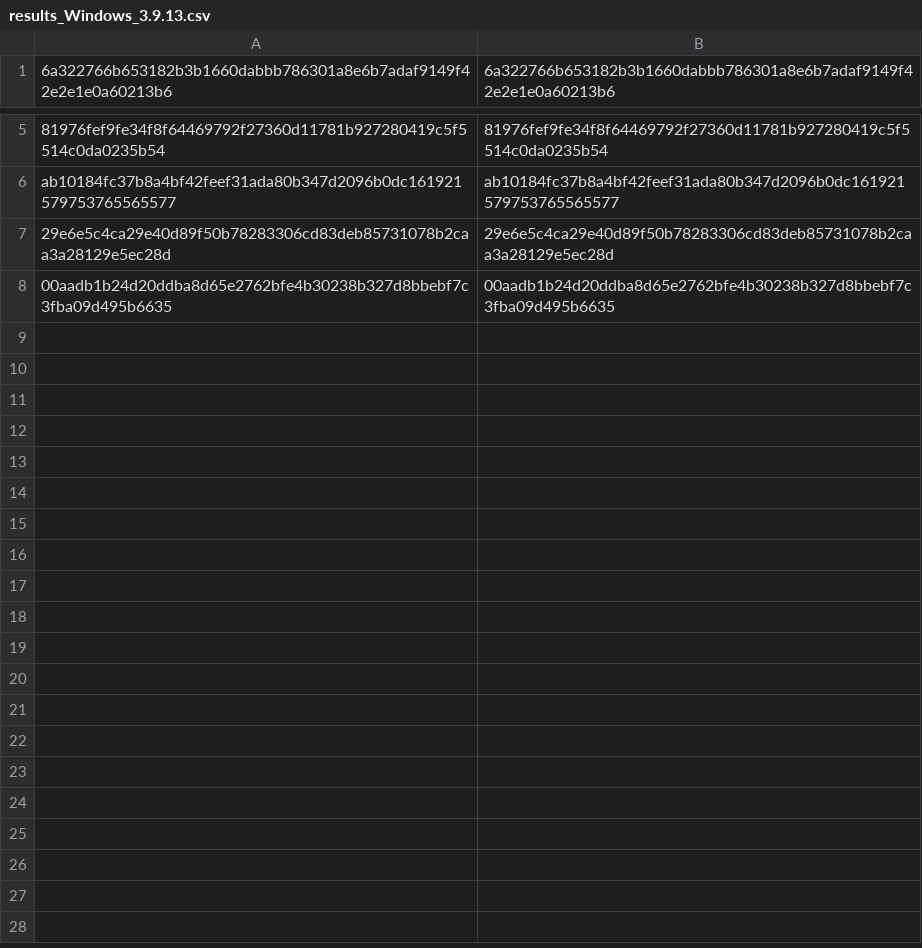
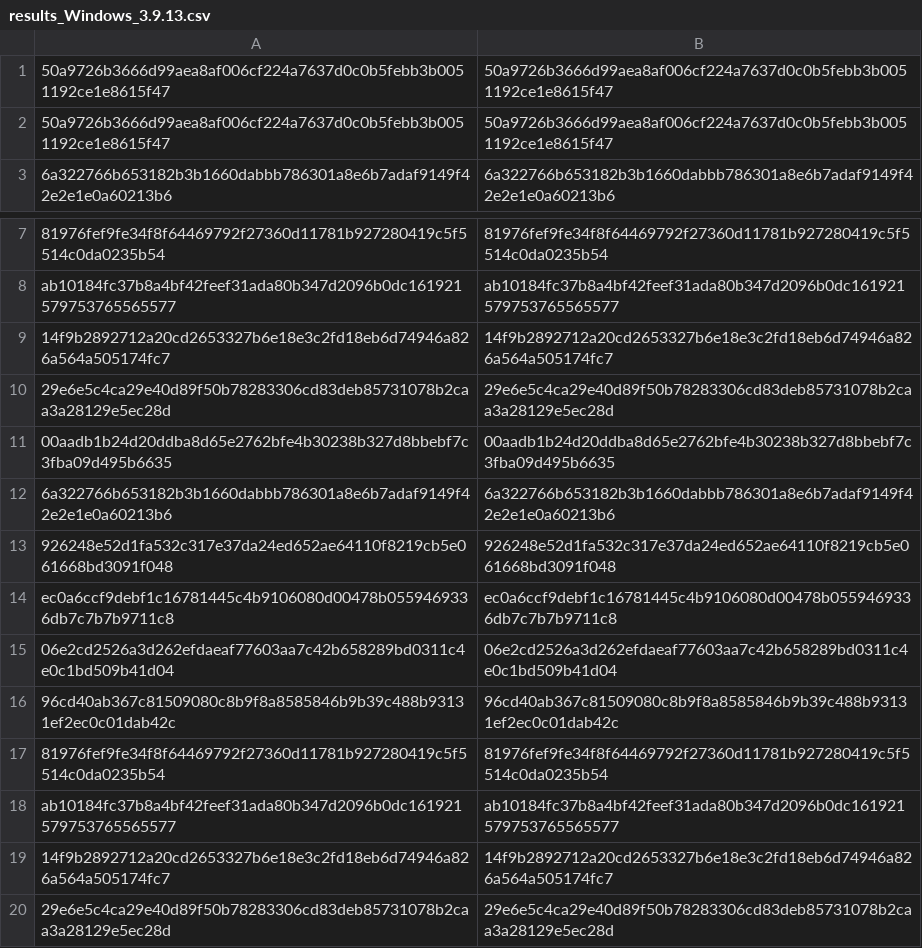
Before and after one commit to MrBeetMaker/TestingCourse, a CSV file: results_Windows_3.9.13.csv, drawn as a sheet; only a part is shown, gaps mark what is left out; the shorter side is filled out with more unchanged rows; the diff names each change by its address in the sheet, - before the commit and + after, or states it on an @@ line.

```diff
--- a/results_Windows_3.9.13.csv
+++ b/results_Windows_3.9.13.csv
+row 1: 50a9726b3666d99aea8af006cf224a7637d0c0b5febb3b0051192ce1e8615f47 | 50a9726b3666d99aea8af006cf224a7637d0c0b5febb3b0051192ce1e8615f47
+row 2: 50a9726b3666d99aea8af006cf224a7637d0c0b5febb3b0051192ce1e8615f47 | 50a9726b3666d99aea8af006cf224a7637d0c0b5febb3b0051192ce1e8615f47
+row 9: 14f9b2892712a20cd2653327b6e18e3c2fd18eb6d74946a826a564a505174fc7 | 14f9b2892712a20cd2653327b6e18e3c2fd18eb6d74946a826a564a505174fc7
+row 10: 29e6e5c4ca29e40d89f50b78283306cd83deb85731078b2caa3a28129e5ec28d | 29e6e5c4ca29e40d89f50b78283306cd83deb85731078b2caa3a28129e5ec28d
+row 11: 00aadb1b24d20ddba8d65e2762bfe4b30238b327d8bbebf7c3fba09d495b6635 | 00aadb1b24d20ddba8d65e2762bfe4b30238b327d8bbebf7c3fba09d495b6635
+row 12: 6a322766b653182b3b1660dabbb786301a8e6b7adaf9149f42e2e1e0a60213b6 | 6a322766b653182b3b1660dabbb786301a8e6b7adaf9149f42e2e1e0a60213b6
+row 13: 926248e52d1fa532c317e37da24ed652ae64110f8219cb5e061668bd3091f048 | 926248e52d1fa532c317e37da24ed652ae64110f8219cb5e061668bd3091f048
+row 14: ec0a6ccf9debf1c16781445c4b9106080d00478b0559469336db7c7b7b9711c8 | ec0a6ccf9debf1c16781445c4b9106080d00478b0559469336db7c7b7b9711c8
+row 15: 06e2cd2526a3d262efdaeaf77603aa7c42b658289bd0311c4e0c1bd509b41d04 | 06e2cd2526a3d262efdaeaf77603aa7c42b658289bd0311c4e0c1bd509b41d04
+row 16: 96cd40ab367c81509080c8b9f8a8585846b9b39c488b93131ef2ec0c01dab42c | 96cd40ab367c81509080c8b9f8a8585846b9b39c488b93131ef2ec0c01dab42c
+row 17: 81976fef9fe34f8f64469792f27360d11781b927280419c5f5514c0da0235b54 | 81976fef9fe34f8f64469792f27360d11781b927280419c5f5514c0da0235b54
+row 18: ab10184fc37b8a4bf42feef31ada80b347d2096b0dc161921579753765565577 | ab10184fc37b8a4bf42feef31ada80b347d2096b0dc161921579753765565577
+row 19: 14f9b2892712a20cd2653327b6e18e3c2fd18eb6d74946a826a564a505174fc7 | 14f9b2892712a20cd2653327b6e18e3c2fd18eb6d74946a826a564a505174fc7
```
Also changed, not shown: 2 other files.
